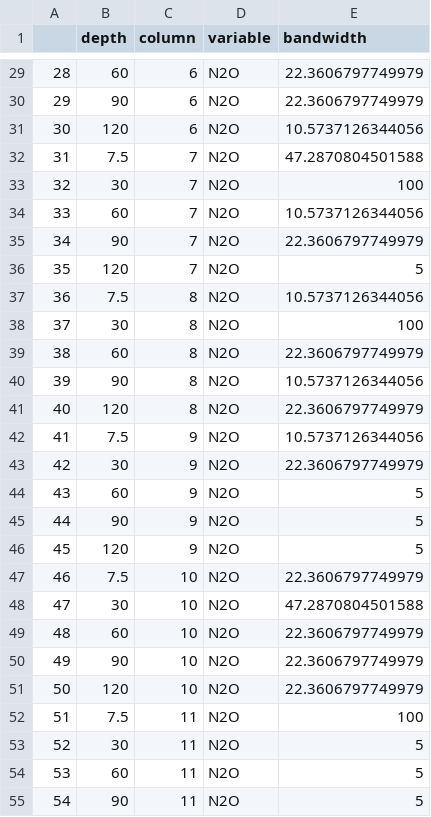
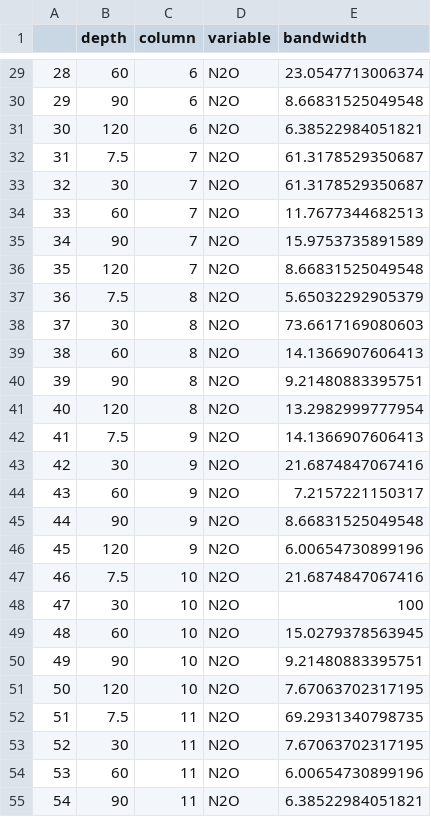
Before and after one commit to Damian-Oswald/process-rate-estimator, a CSV file: resources/hyperparameters.csv, drawn as a sheet; only a part is shown, gaps mark what is left out; the diff covers the shown part only.

```diff
--- a/resources/hyperparameters.csv
+++ b/resources/hyperparameters.csv
@@ -29,27 +29,27 @@
-"28","60","6","N2O",22.3606797749979
-"29","90","6","N2O",22.3606797749979
-"30","120","6","N2O",10.5737126344056
-"31","7.5","7","N2O",47.2870804501588
-"32","30","7","N2O",100
-"33","60","7","N2O",10.5737126344056
-"34","90","7","N2O",22.3606797749979
-"35","120","7","N2O",5
-"36","7.5","8","N2O",10.5737126344056
-"37","30","8","N2O",100
-"38","60","8","N2O",22.3606797749979
-"39","90","8","N2O",10.5737126344056
-"40","120","8","N2O",22.3606797749979
-"41","7.5","9","N2O",10.5737126344056
-"42","30","9","N2O",22.3606797749979
-"43","60","9","N2O",5
-"44","90","9","N2O",5
-"45","120","9","N2O",5
-"46","7.5","10","N2O",22.3606797749979
-"47","30","10","N2O",47.2870804501588
-"48","60","10","N2O",22.3606797749979
-"49","90","10","N2O",22.3606797749979
-"50","120","10","N2O",22.3606797749979
-"51","7.5","11","N2O",100
-"52","30","11","N2O",5
-"53","60","11","N2O",5
-"54","90","11","N2O",5
+"28","60","6","N2O",23.0547713006374
+"29","90","6","N2O",8.66831525049548
+"30","120","6","N2O",6.38522984051821
+"31","7.5","7","N2O",61.3178529350687
+"32","30","7","N2O",61.3178529350687
+"33","60","7","N2O",11.7677344682513
+"34","90","7","N2O",15.9753735891589
+"35","120","7","N2O",8.66831525049548
+"36","7.5","8","N2O",5.65032292905379
+"37","30","8","N2O",73.6617169080603
+"38","60","8","N2O",14.1366907606413
+"39","90","8","N2O",9.21480883395751
+"40","120","8","N2O",13.2982999777954
+"41","7.5","9","N2O",14.1366907606413
+"42","30","9","N2O",21.6874847067416
+"43","60","9","N2O",7.2157221150317
+"44","90","9","N2O",8.66831525049548
+"45","120","9","N2O",6.00654730899196
+"46","7.5","10","N2O",21.6874847067416
+"47","30","10","N2O",100
+"48","60","10","N2O",15.0279378563945
+"49","90","10","N2O",9.21480883395751
+"50","120","10","N2O",7.67063702317195
+"51","7.5","11","N2O",69.2931340798735
+"52","30","11","N2O",7.67063702317195
+"53","60","11","N2O",6.00654730899196
+"54","90","11","N2O",6.38522984051821
```
Also changed, not shown: 152 edited cells elsewhere in this file, 7 other files.
